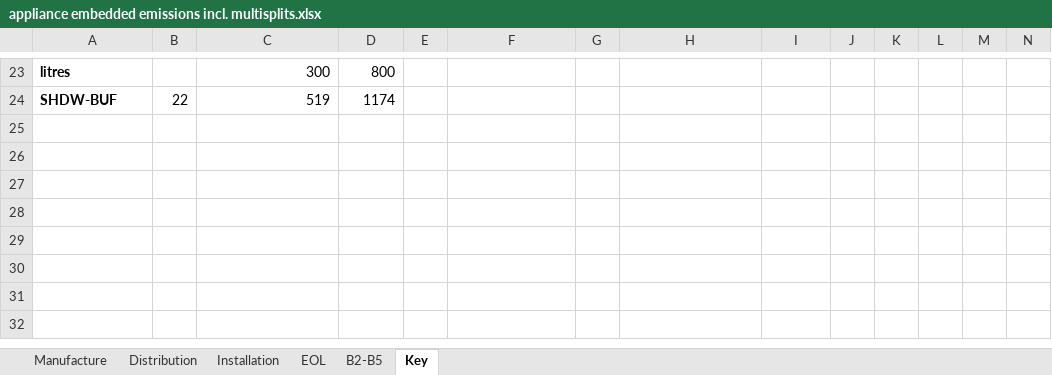
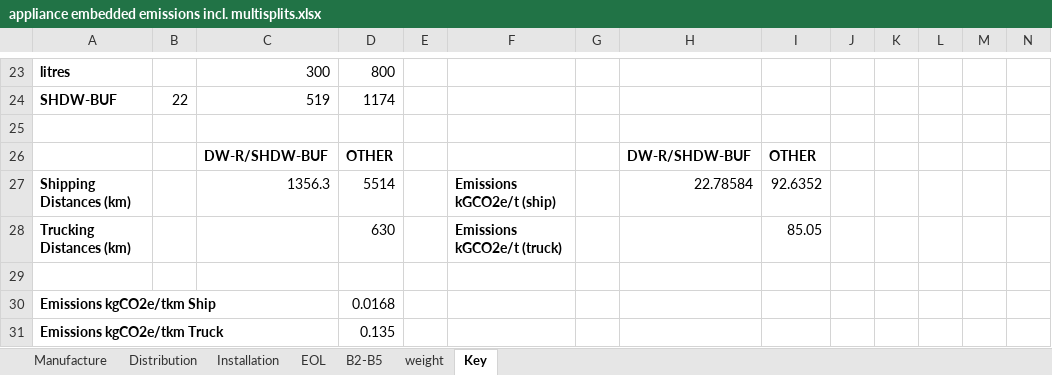
Before and after one commit to pxgo17/EECA_SWH_LCA, an Excel workbook: data/processed/lca/appliance embedded emissions incl. multisplits.xlsx, sheet Key, drawn as a sheet; only a part is shown, gaps mark what is left out; values as stored, in another font and other column widths than the file's, no borders; rows hold the shown columns only; the diff names each change by its address in the sheet, - before the commit and + after, or states it on an @@ line.

```diff
--- a/data/processed/lca/appliance embedded emissions incl. multisplits.xlsx (sheet Key)
+++ b/data/processed/lca/appliance embedded emissions incl. multisplits.xlsx (sheet Key)
+sheet tab: weight
+row 25: (empty)
+row 26:  |  | DW-R/SHDW-BUF | OTHER |  |  |  | DW-R/SHDW-BUF | OTHER
+row 27: Shipping Distances (km) |  | 1356.3 | 5514 |  | Emissions kGCO2e/t (ship) |  | 22.78584 | 92.6352
+row 28: Trucking Distances (km) |  |  | 630 |  | Emissions kGCO2e/t (truck) |  |  | 85.05
+row 29: (empty)
+row 30: Emissions kgCO2e/tkm Ship |  |  | 0.0168
+row 31: Emissions kgCO2e/tkm Truck |  |  | 0.135
```
Also changed, not shown: sheet Distribution, sheet Manufacture, sheet B2-B5, sheet Installation, sheet EOL, excel/SWH_capacity_formatting_18-07-2025.xlsx, 15 other files.
